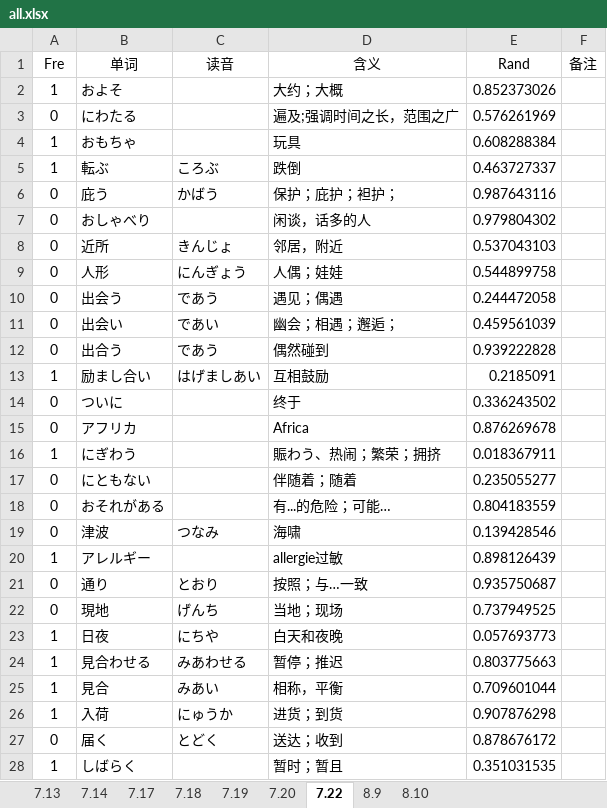
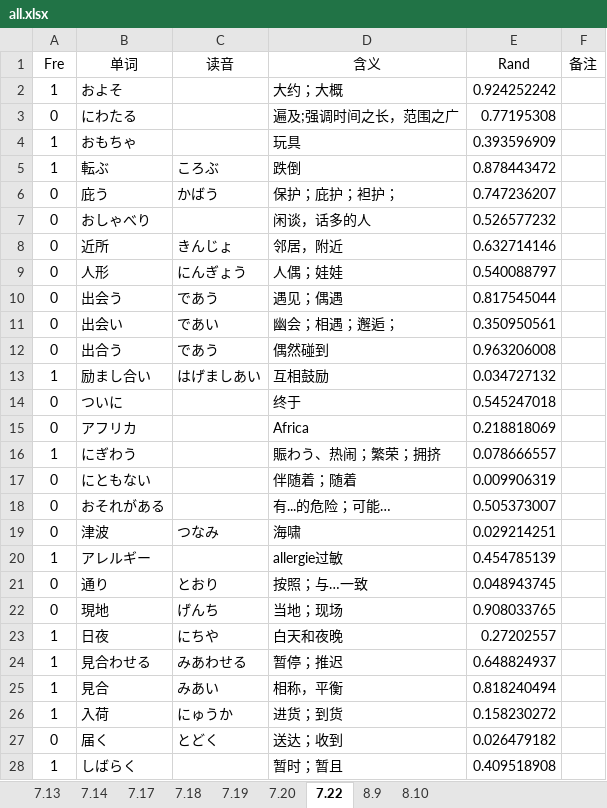
Before and after one commit to njxuxiao/2025_12, an Excel workbook: WORD/all.xlsx, sheet 7.22, drawn as a sheet; values as stored, in another font and other column widths than the file's, no borders; the diff names each change by its address in the sheet, - before the commit and + after, or states it on an @@ line.

```diff
--- a/WORD/all.xlsx (sheet 7.22)
+++ b/WORD/all.xlsx (sheet 7.22)
-E2 (Rand): 0.852373026
+E2 (Rand): 0.924252242
-E3 (Rand): 0.576261969
+E3 (Rand): 0.77195308
-E4 (Rand): 0.608288384
+E4 (Rand): 0.393596909
-E5 (Rand): 0.463727337
+E5 (Rand): 0.878443472
-E6 (Rand): 0.987643116
+E6 (Rand): 0.747236207
-E7 (Rand): 0.979804302
+E7 (Rand): 0.526577232
-E8 (Rand): 0.537043103
+E8 (Rand): 0.632714146
-E9 (Rand): 0.544899758
+E9 (Rand): 0.540088797
-E10 (Rand): 0.244472058
+E10 (Rand): 0.817545044
-E11 (Rand): 0.459561039
+E11 (Rand): 0.350950561
-E12 (Rand): 0.939222828
+E12 (Rand): 0.963206008
-E13 (Rand): 0.2185091
+E13 (Rand): 0.034727132
-E14 (Rand): 0.336243502
+E14 (Rand): 0.545247018
-E15 (Rand): 0.876269678
+E15 (Rand): 0.218818069
-E16 (Rand): 0.018367911
+E16 (Rand): 0.078666557
-E17 (Rand): 0.235055277
+E17 (Rand): 0.009906319
-E18 (Rand): 0.804183559
+E18 (Rand): 0.505373007
-E19 (Rand): 0.139428546
+E19 (Rand): 0.029214251
-E20 (Rand): 0.898126439
+E20 (Rand): 0.454785139
-E21 (Rand): 0.935750687
+E21 (Rand): 0.048943745
-E22 (Rand): 0.737949525
+E22 (Rand): 0.908033765
-E23 (Rand): 0.057693773
+E23 (Rand): 0.27202557
-E24 (Rand): 0.803775663
+E24 (Rand): 0.648824937
-E25 (Rand): 0.709601044
+E25 (Rand): 0.818240494
-E26 (Rand): 0.907876298
+E26 (Rand): 0.158230272
-E27 (Rand): 0.878676172
+E27 (Rand): 0.026479182
-E28 (Rand): 0.351031535
+E28 (Rand): 0.409518908
```
Also changed, not shown: sheet 7.20, sheet 7.18, sheet 8.9, sheet 7.19, sheet 7.17, sheet 8.10, 2 more sheets, 1 other file.
